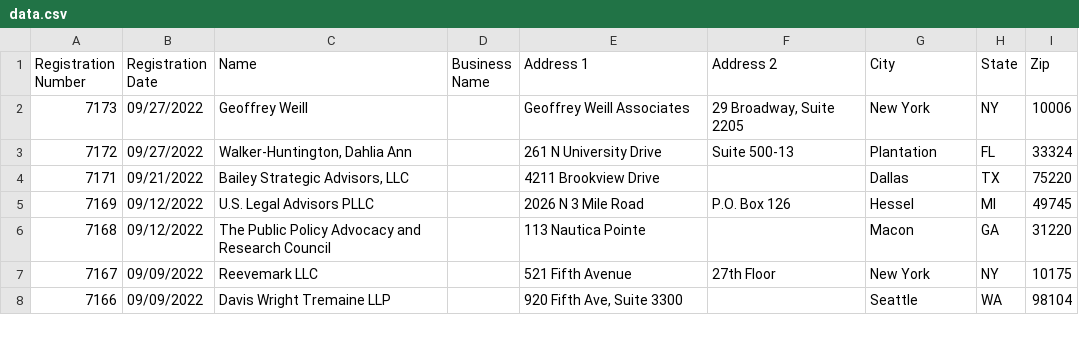
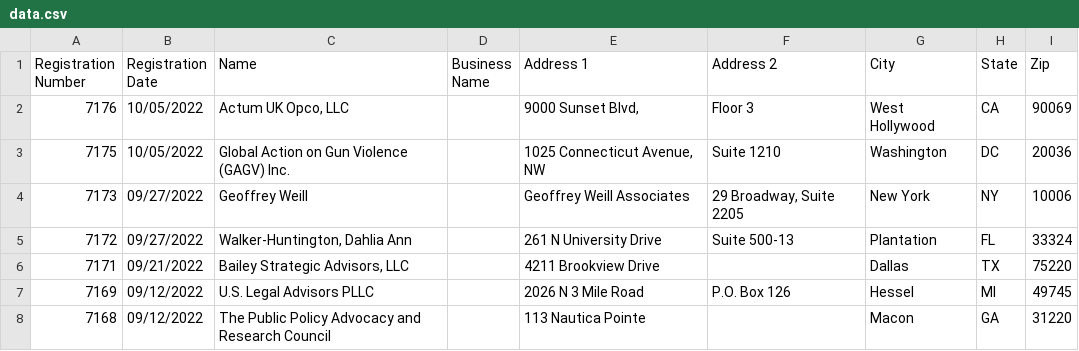
Before and after one commit to markschaver/FARA-Active, a CSV file: data.csv, drawn as a sheet; only a part is shown; the shorter side is filled out with more unchanged rows.

Commit message:
Flat: latest data (2022-10-08T08:25:26.806Z) {   "date": "2022-10-08T08:25:26.806Z",   "files": [     {       "name": "data.csv",       "deltaBytes": 244,       "source": "https://efile.fara.gov/api/v1/Registrants/csv/Active"     }   ] }

```diff
--- a/data.csv
+++ b/data.csv
@@ -1,2 +1,4 @@
 "Registration Number","Registration Date","Name","Business Name","Address 1","Address 2","City","State","Zip"
+"7176","10/05/2022","Actum UK Opco, LLC","","9000 Sunset Blvd, ","Floor 3","West Hollywood","CA","90069"
+"7175","10/05/2022","Global Action on Gun Violence (GAGV) Inc.","","1025 Connecticut Avenue, NW ","Suite 1210","Washington","DC","20036"
 "7173","09/27/2022","Geoffrey Weill","","Geoffrey Weill Associates","29 Broadway, Suite 2205","New York","NY","10006"
```
